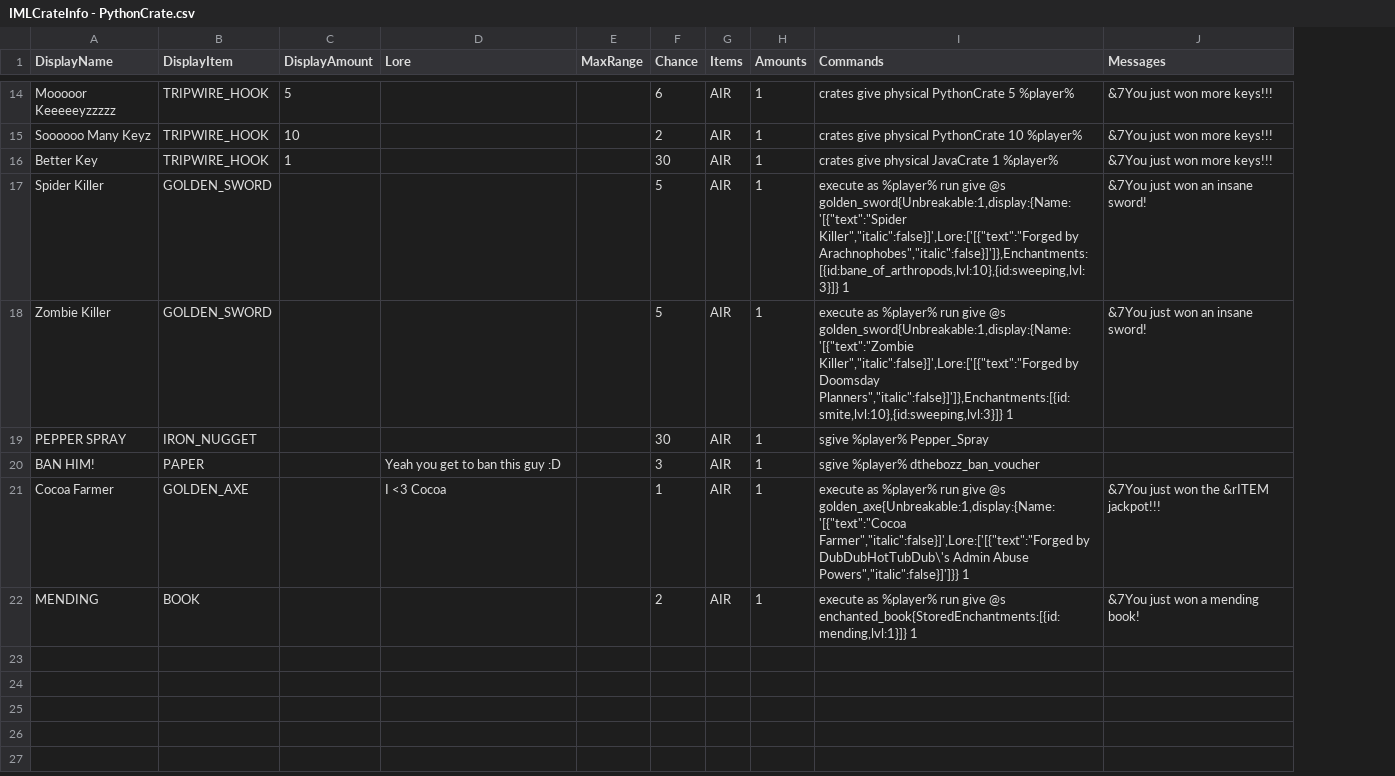
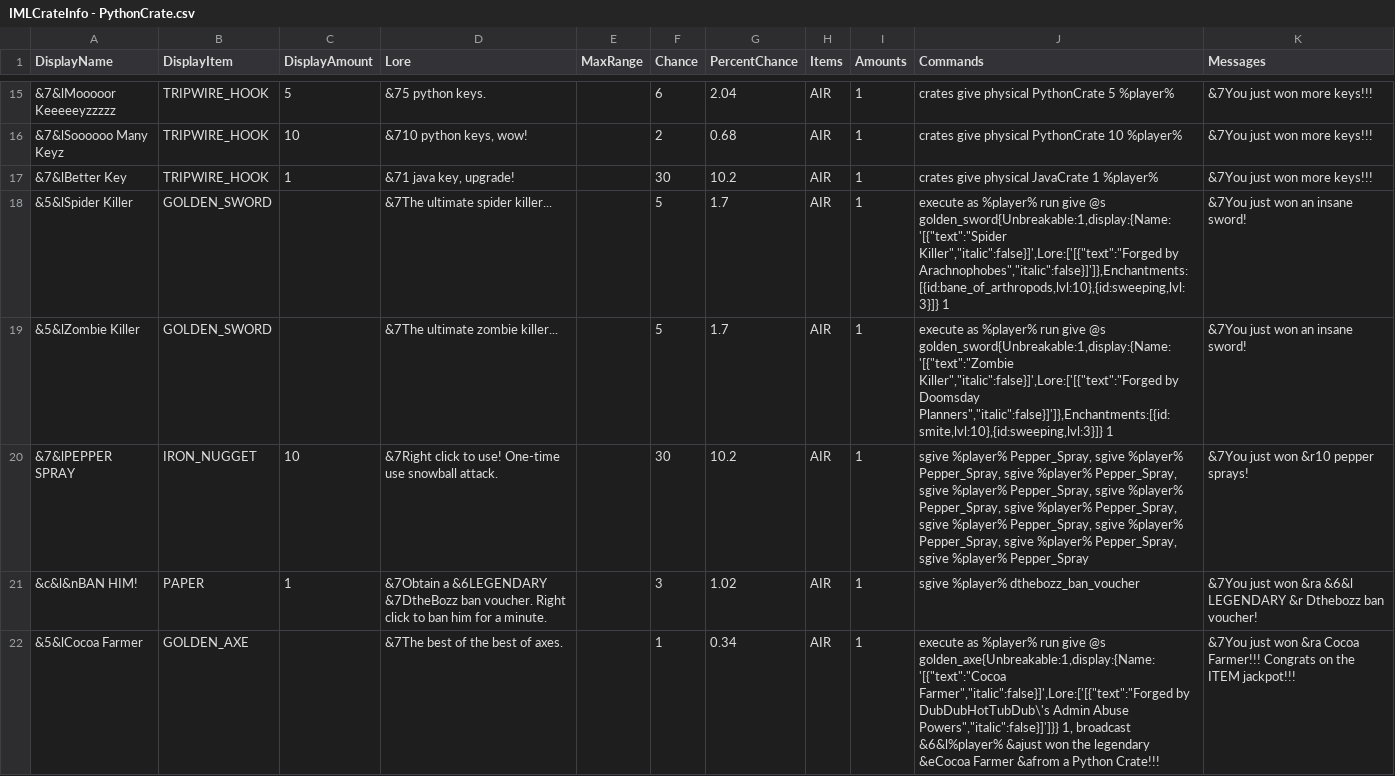
Before and after one commit to edgecdec/MinecraftCrazyCrateGenerator, a CSV file: CrateCSVs/IMLCrateInfo - PythonCrate.csv, drawn as a sheet; only a part is shown, gaps mark what is left out; removed rows and columns are numbered as before the commit, all else as after; the diff covers the shown part only; the diff names each change by its address in the sheet, - before the commit and + after, or states it on an @@ line.

Commit message:
Updated Python Crate to have better text stuff.

```diff
--- a/CrateCSVs/IMLCrateInfo - PythonCrate.csv
+++ b/CrateCSVs/IMLCrateInfo - PythonCrate.csv
+column G (PercentChance), rows 15-22: 2.04 | 0.68 | 10.2 | 1.7 | 1.7 | 10.2 | 1.02 | 0.34
-A15 (DisplayName): Mooooor Keeeeeyzzzzz
+A15 (DisplayName): &7&lMooooor Keeeeeyzzzzz
-D15 (Lore): (empty)
+D15 (Lore): &75 python keys.
-A16 (DisplayName): Soooooo Many Keyz
+A16 (DisplayName): &7&lSoooooo Many Keyz
-D16 (Lore): (empty)
+D16 (Lore): &710 python keys, wow!
-A17 (DisplayName): Better Key
+A17 (DisplayName): &7&lBetter Key
-D17 (Lore): (empty)
+D17 (Lore): &71 java key, upgrade!
-A18 (DisplayName): Spider Killer
+A18 (DisplayName): &5&lSpider Killer
-D18 (Lore): (empty)
+D18 (Lore): &7The ultimate spider killer...
-A19 (DisplayName): Zombie Killer
+A19 (DisplayName): &5&lZombie Killer
-D19 (Lore): (empty)
+D19 (Lore): &7The ultimate zombie killer...
-A20 (DisplayName): PEPPER SPRAY
+A20 (DisplayName): &7&lPEPPER SPRAY
-C20 (DisplayAmount): (empty)
+C20 (DisplayAmount): 10
-D20 (Lore): (empty)
+D20 (Lore): &7Right click to use! One-time use snowball attack.
-J20 (Commands): sgive %player% Pepper_Spray
+J20 (Commands): sgive %player% Pepper_Spray, sgive %player% Pepper_Spray, sgive %player% Pepper_Spray, sgive %player% Pepper_Spray, sgive %player% Pepper_Spray, sgive %player% Pepper_Spray, sgive %player% Pepper_Spray, sgive %player% Pepper_Spray, sgive %player% Pepper_Spray, sgive %player% Pepper_Spray
-K20 (Messages): (empty)
+K20 (Messages): &7You just won &r10 pepper sprays!
-A21 (DisplayName): BAN HIM!
+A21 (DisplayName): &c&l&nBAN HIM!
-C21 (DisplayAmount): (empty)
+C21 (DisplayAmount): 1
-D21 (Lore): Yeah you get to ban this guy :D
+D21 (Lore): &7Obtain a &6LEGENDARY &7DtheBozz ban voucher. Right click to ban him for a minute.
-K21 (Messages): (empty)
+K21 (Messages): &7You just won &ra &6&l LEGENDARY &r Dthebozz ban voucher!
-A22 (DisplayName): Cocoa Farmer
+A22 (DisplayName): &5&lCocoa Farmer
-D22 (Lore): I <3 Cocoa
+D22 (Lore): &7The best of the best of axes.
-J22 (Commands): …Abuse Powers","italic":false}]']}} 1
+J22 (Commands): …Abuse Powers","italic":false}]']}} 1, broadcast &6&l%player% &ajust won the legendary &eCocoa Farmer &afrom a Python Crate!!!
-K22 (Messages): …just won the &rITEM jackpot!!!
+K22 (Messages): …just won &ra Cocoa Farmer!!! Congrats on the ITEM jackpot!!!
-row 22: MENDING | BOOK |  |  |  | 2 | AIR | 1 | execute as %player% run give @s enchanted_book{StoredEnchantments:[{id:mending,lvl:1}]} 1 | &7You just won a mending book!
```
Also changed, not shown: 7 added rows, 6 removed rows and 21 edited cells elsewhere in this file, 3 other files.
